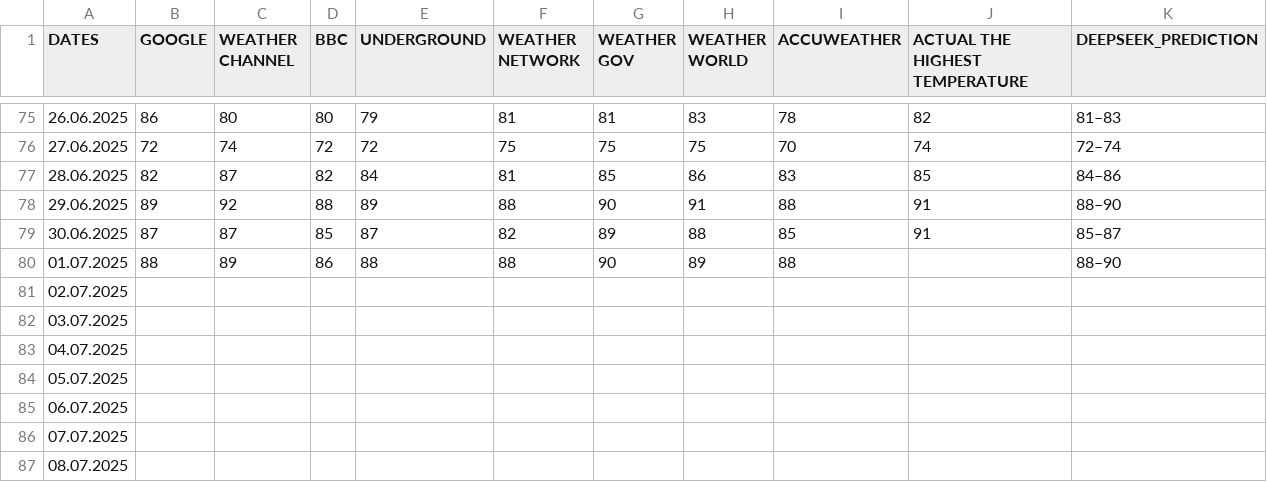
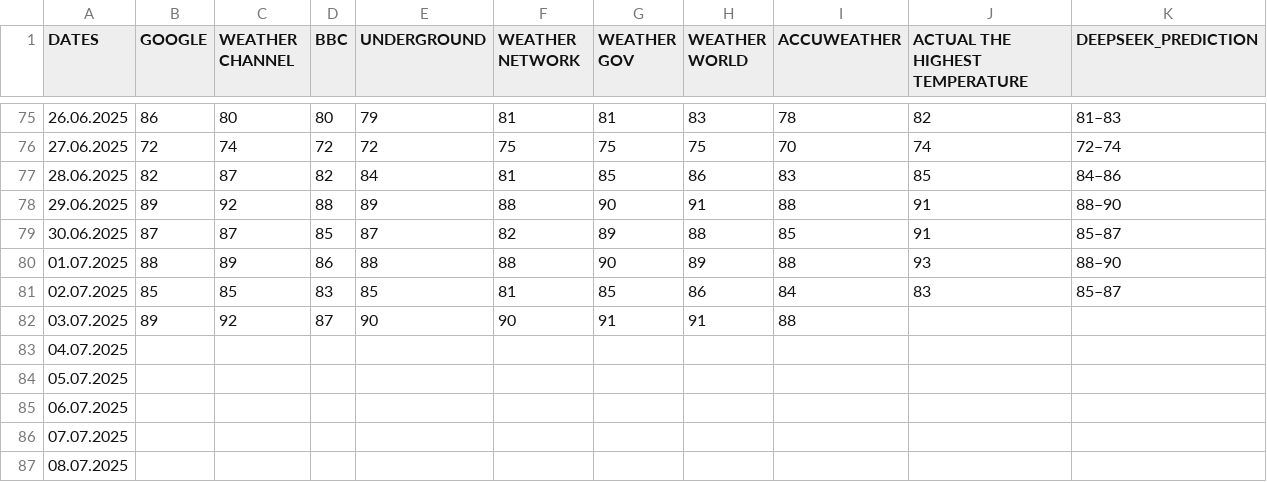
Before and after one commit to ShaggyMain/Weather-Forecast, a CSV file: POGODA NYC.csv, drawn as a sheet; only a part is shown, gaps mark what is left out.

```diff
--- a/POGODA NYC.csv
+++ b/POGODA NYC.csv
@@ -79,5 +79,5 @@ DATES,GOOGLE,WEATHER CHANNEL,BBC,UNDERGROUND,WEATHER NETWORK,WEATHER GOV,WEATHER
 30.06.2025,87,87,85,87,82,89,88,85,91,85–87
-01.07.2025,88,89,86,88,88,90,89,88,,88–90
-02.07.2025,,,,,,,,,,
-03.07.2025,,,,,,,,,,
+01.07.2025,88,89,86,88,88,90,89,88,93,88–90
+02.07.2025,85,85,83,85,81,85,86,84,83,85–87
+03.07.2025,89,92,87,90,90,91,91,88,,
 04.07.2025,,,,,,,,,,
```
Also changed, not shown: POGODA LONDON.csv.
